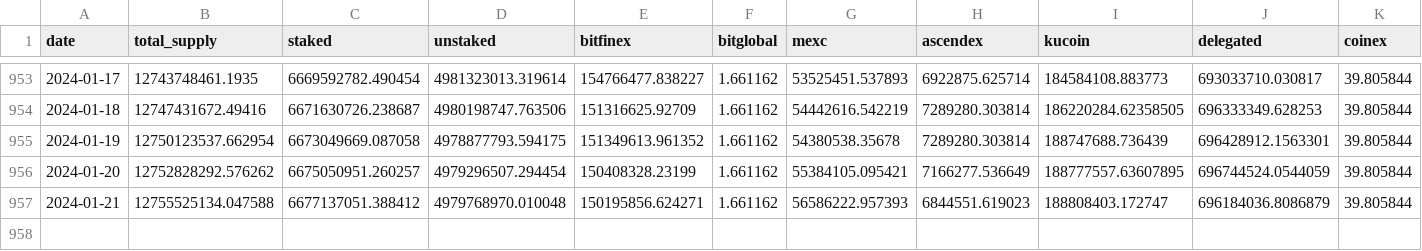
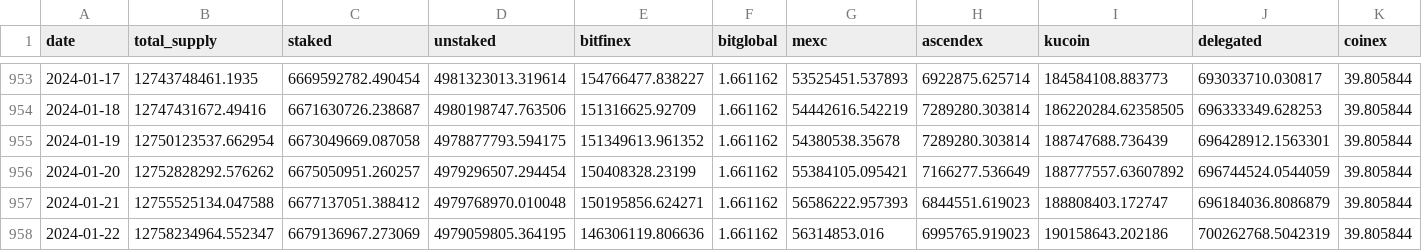
Before and after one commit to sderuiter/concordium-network-statistics, a CSV file: network-ccd-classified.csv, drawn as a sheet; only a part is shown, gaps mark what is left out.

```diff
--- a/network-ccd-classified.csv
+++ b/network-ccd-classified.csv
@@ -955,3 +955,4 @@ date,total_supply,staked,unstaked,bitfinex,bitglobal,mexc,ascendex,kucoin,delega
 2024-01-19,12750123537.662954,6673049669.087058,4978877793.594175,151349613.961352,1.661162,54380538.35678,7289280.303814,188747688.736439,696428912.1563301,39.805844
-2024-01-20,12752828292.576262,6675050951.260257,4979296507.294454,150408328.23199,1.661162,55384105.095421,7166277.536649,188777557.63607895,696744524.0544059,39.805844
+2024-01-20,12752828292.576262,6675050951.260257,4979296507.294454,150408328.23199,1.661162,55384105.095421,7166277.536649,188777557.63607892,696744524.0544059,39.805844
 2024-01-21,12755525134.047588,6677137051.388412,4979768970.010048,150195856.624271,1.661162,56586222.957393,6844551.619023,188808403.172747,696184036.8086879,39.805844
+2024-01-22,12758234964.552347,6679136967.273069,4979059805.364195,146306119.806636,1.661162,56314853.016,6995765.919023,190158643.202186,700262768.5042319,39.805844
```
Also changed, not shown: network-ccd-classified-pools.csv, network-ccd-coingecko.csv, 25 other files.
